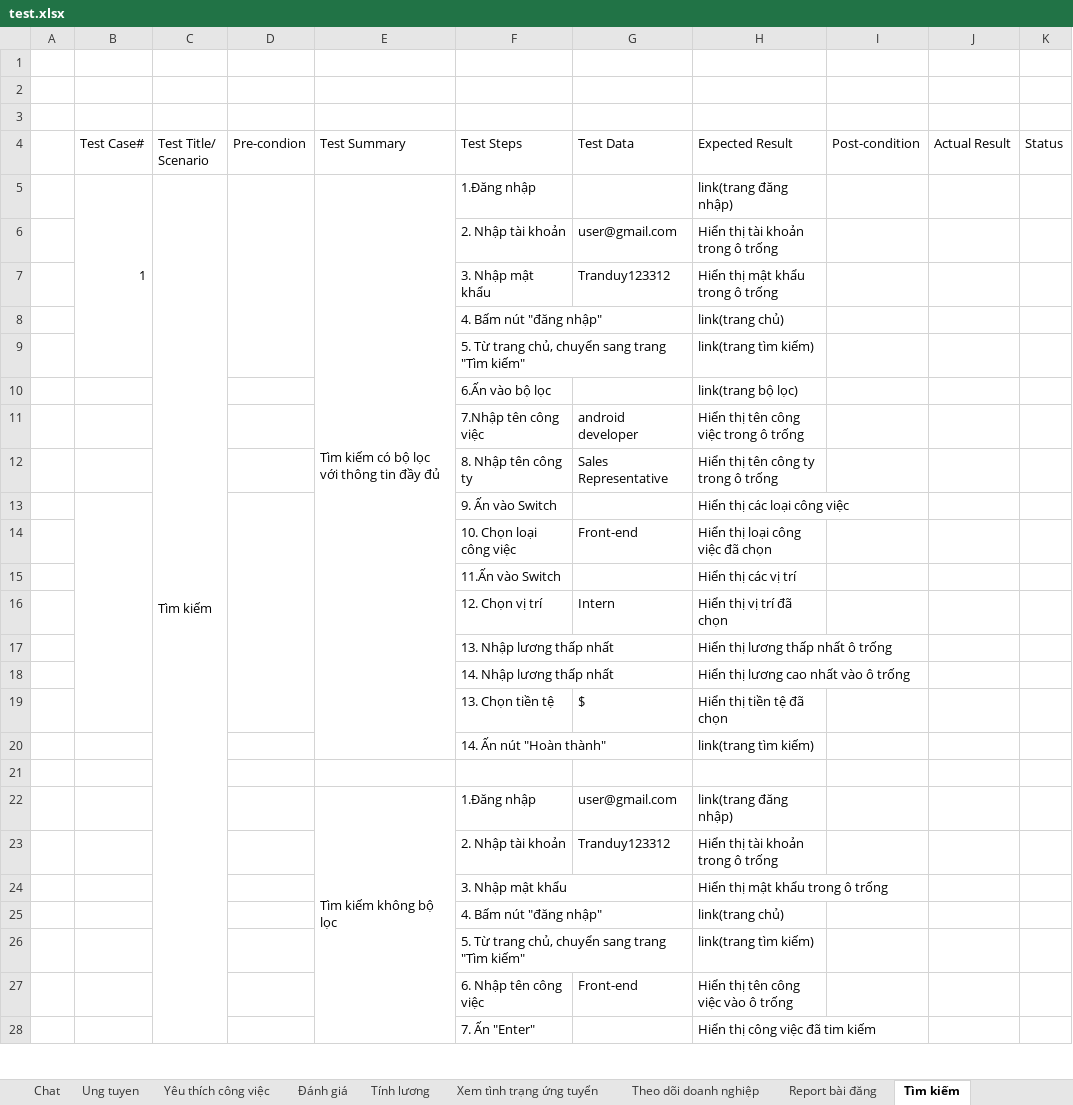
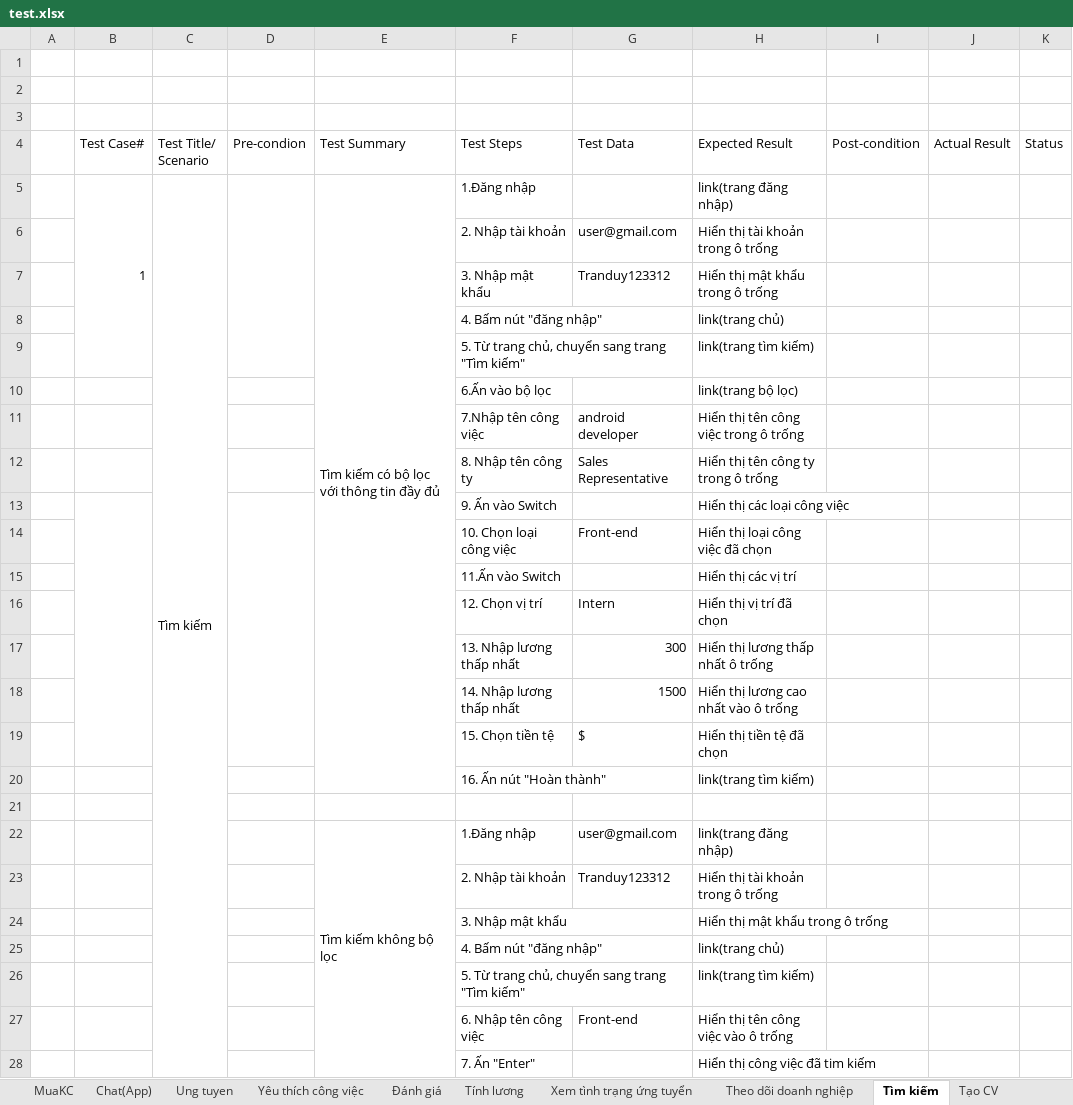
Before and after one commit to trduyTh4nh/JobSift_TestScriptApp, an Excel workbook: test.xlsx, sheet Tìm kiếm, drawn as a sheet; only a part is shown; values as stored, in another font and other column widths than the file's, no borders; removed rows and columns are numbered as before the commit, all else as after; the diff covers the shown part only; the diff names each change by its address in the sheet, - before the commit and + after, or states it on an @@ line.

```diff
--- a/test.xlsx (sheet Tìm kiếm)
+++ b/test.xlsx (sheet Tìm kiếm)
+sheet tab: Chat(App)
-C5:C28 merged
+C5:C123 merged
-G17 (Test Data): (empty)
+G17 (Test Data): 300
-G18 (Test Data): (empty)
+G18 (Test Data): 1500
-F19 (Test Steps): 13. Chọn tiền tệ
+F19 (Test Steps): 15. Chọn tiền tệ
-F20 (Test Steps): 14. Ấn nút "Hoàn thành"
+F20 (Test Steps): 16. Ấn nút "Hoàn thành"
```
Also changed, not shown: 60 added rows, 7 edited cells and merged cells elsewhere in this sheet, sheet MuaKC, sheet Đăng bài(web), sheet Tạo CV, sheet Chat(Web), sheet Đăng nhập(App), sheet Ung tuyen, 1 more sheet, other sheet tabs, 8 other files.
